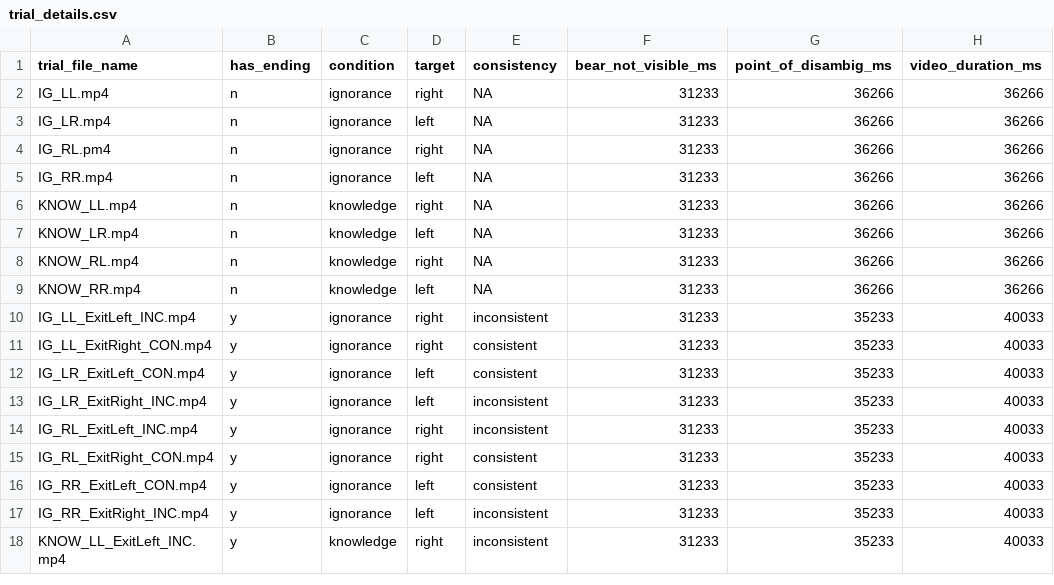
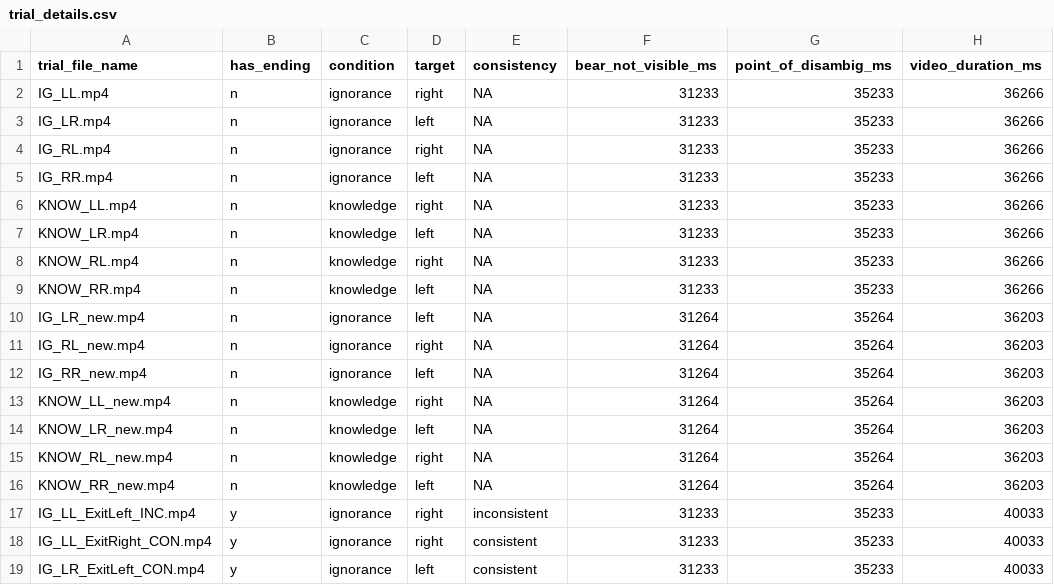
Before and after one commit to manybabies/mb2-analysis, a CSV file: metadata/trial_details.csv, drawn as a sheet; only a part is shown; the shorter side is filled out with more unchanged rows; the diff covers the shown part only.

Commit message:
Update trial details to reflect changes in google sheet

```diff
--- a/metadata/trial_details.csv
+++ b/metadata/trial_details.csv
@@ -1,10 +1,17 @@
 trial_file_name,has_ending,condition,target,consistency,bear_not_visible_ms,point_of_disambig_ms,video_duration_ms
-IG_LL.mp4,n,ignorance,right,NA,31233,36266,36266
-IG_LR.mp4,n,ignorance,left,NA,31233,36266,36266
-IG_RL.pm4,n,ignorance,right,NA,31233,36266,36266
-IG_RR.mp4,n,ignorance,left,NA,31233,36266,36266
-KNOW_LL.mp4,n,knowledge,right,NA,31233,36266,36266
-KNOW_LR.mp4,n,knowledge,left,NA,31233,36266,36266
-KNOW_RL.mp4,n,knowledge,right,NA,31233,36266,36266
-KNOW_RR.mp4,n,knowledge,left,NA,31233,36266,36266
+IG_LL.mp4,n,ignorance,right,NA,31233,35233,36266
+IG_LR.mp4,n,ignorance,left,NA,31233,35233,36266
+IG_RL.mp4,n,ignorance,right,NA,31233,35233,36266
+IG_RR.mp4,n,ignorance,left,NA,31233,35233,36266
+KNOW_LL.mp4,n,knowledge,right,NA,31233,35233,36266
+KNOW_LR.mp4,n,knowledge,left,NA,31233,35233,36266
+KNOW_RL.mp4,n,knowledge,right,NA,31233,35233,36266
+KNOW_RR.mp4,n,knowledge,left,NA,31233,35233,36266
+IG_LR_new.mp4,n,ignorance,left,NA,31264,35264,36203
+IG_RL_new.mp4,n,ignorance,right,NA,31264,35264,36203
+IG_RR_new.mp4,n,ignorance,left,NA,31264,35264,36203
+KNOW_LL_new.mp4,n,knowledge,right,NA,31264,35264,36203
+KNOW_LR_new.mp4,n,knowledge,left,NA,31264,35264,36203
+KNOW_RL_new.mp4,n,knowledge,right,NA,31264,35264,36203
+KNOW_RR_new.mp4,n,knowledge,left,NA,31264,35264,36203
 IG_LL_ExitLeft_INC.mp4,y,ignorance,right,inconsistent,31233,35233,40033
```
Also changed, not shown: 1 added row and 15 edited cells elsewhere in this file.
